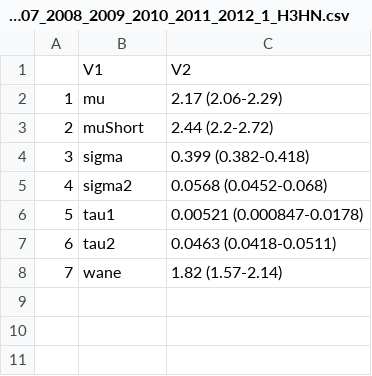
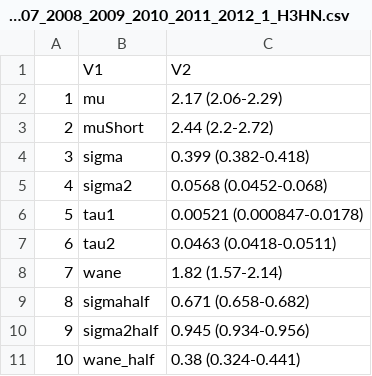
Before and after one commit to adamkucharski/flu-model, a CSV file: sero_model/plot_simulations/param_table2007_2008_2009_2010_2011_2012_1_H3HN.csv, drawn as a sheet; the diff names each change by its address in the sheet, - before the commit and + after, or states it on an @@ line.

```diff
--- a/sero_model/plot_simulations/param_table2007_2008_2009_2010_2011_2012_1_H3HN.csv
+++ b/sero_model/plot_simulations/param_table2007_2008_2009_2010_2011_2012_1_H3HN.csv
+row 9: 8 | sigmahalf | 0.671 (0.658-0.682)
+row 10: 9 | sigma2half | 0.945 (0.934-0.956)
+row 11: 10 | wane_half | 0.38 (0.324-0.441)
```
Also changed, not shown: 4 other files.
